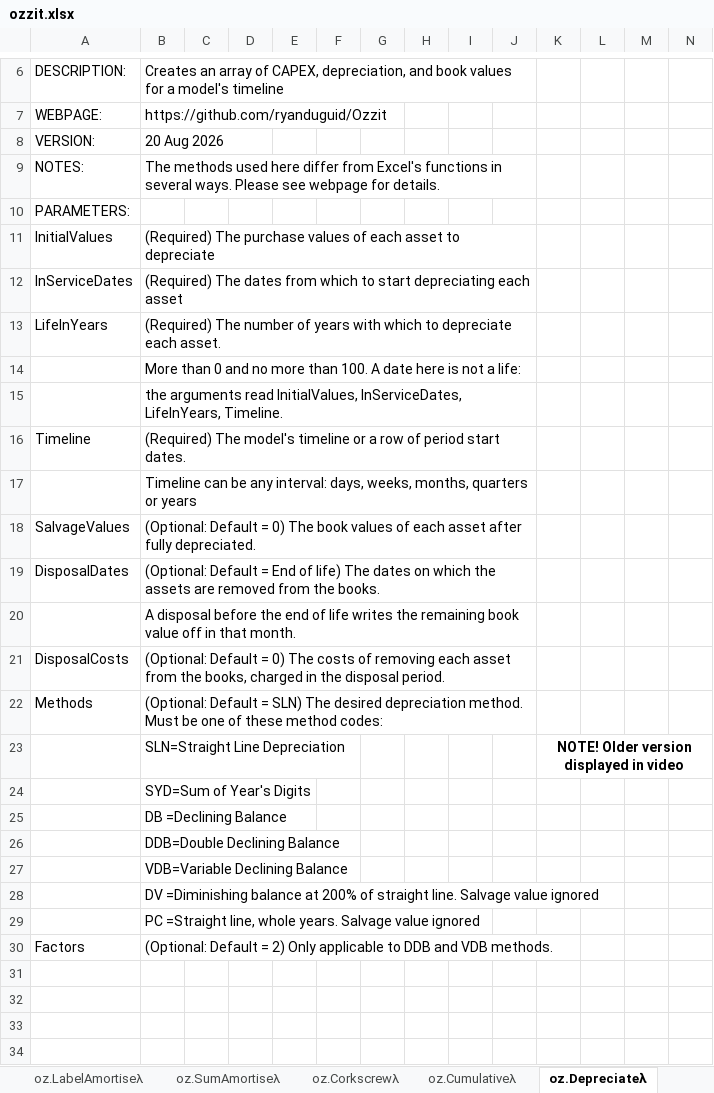
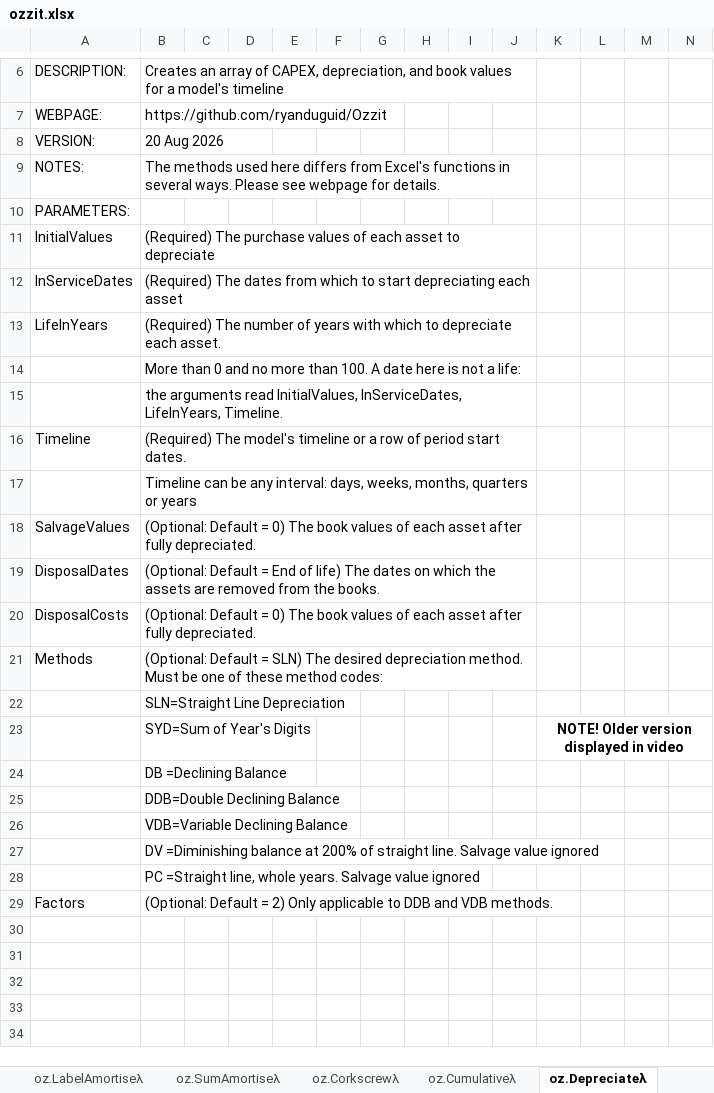
Before and after one commit to ryanduguid/Ozzit, an Excel workbook: ozzit.xlsx, sheet oz.Depreciateλ, drawn as a sheet; only a part is shown, gaps mark what is left out; values as stored, in another font and other column widths than the file's, no borders; charts and pictures and table styles not drawn; removed rows and columns are numbered as before the commit, all else as after; rows hold the shown columns only; the diff names each change by its address in the sheet, - before the commit and + after, or states it on an @@ line.

```diff
--- a/ozzit.xlsx (sheet oz.Depreciateλ)
+++ b/ozzit.xlsx (sheet oz.Depreciateλ)
-B9: …used here differ from Excel's…
+B9: …used here differs from Excel's…
-row 20:  | A disposal before the end of life writes the remaining book value off in that month.
-B20: …0) The costs of removing each asset from the books, charged in the disposal period.
+B20: …0) The book values of each asset after fully depreciated.
+row 22:  | SLN=Straight Line Depreciation
-B23: SLN=Straight Line Depreciation
+B23: SYD=Sum of Year's Digits
-row 24:  | SYD=Sum of Year's Digits
+row 30: (empty)
```
Also changed, not shown: sheet oz.Periodsλ, sheet oz.ScheduleRatesByItemsλ, sheet oz.ScheduleValuesByItemsλ, sheet oz.IsOccurrenceDateλ, sheet oz.ScheduleValuesλ, sheet oz.Movementλ, 3 more sheets, 8 other files.
